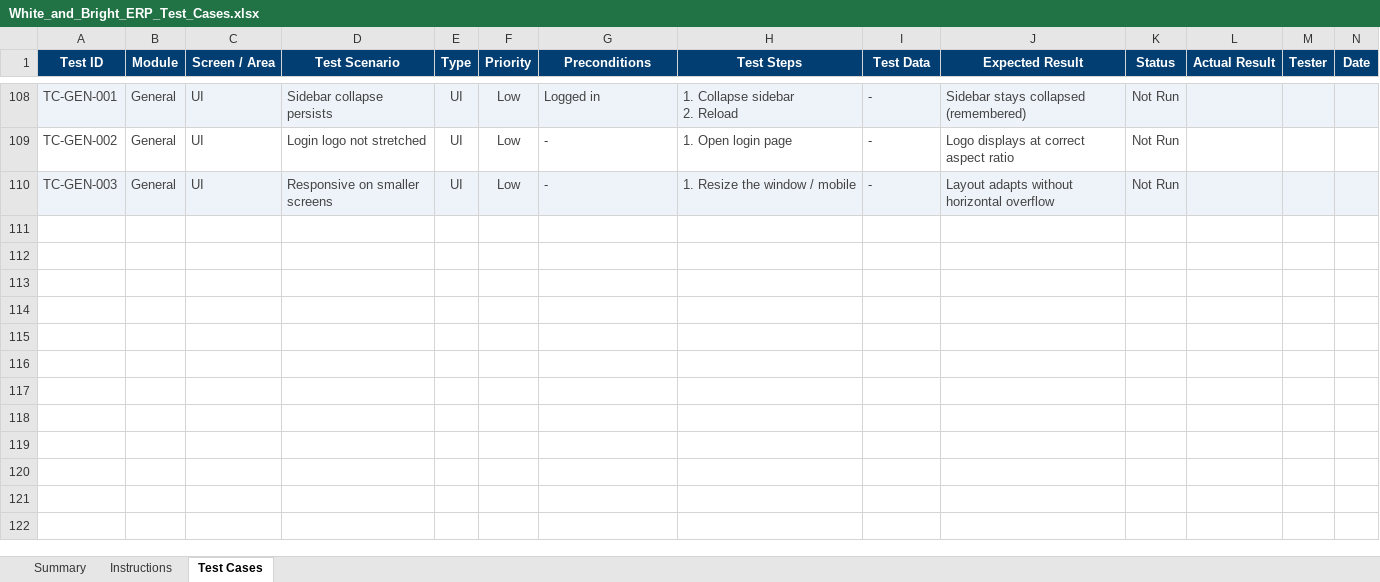
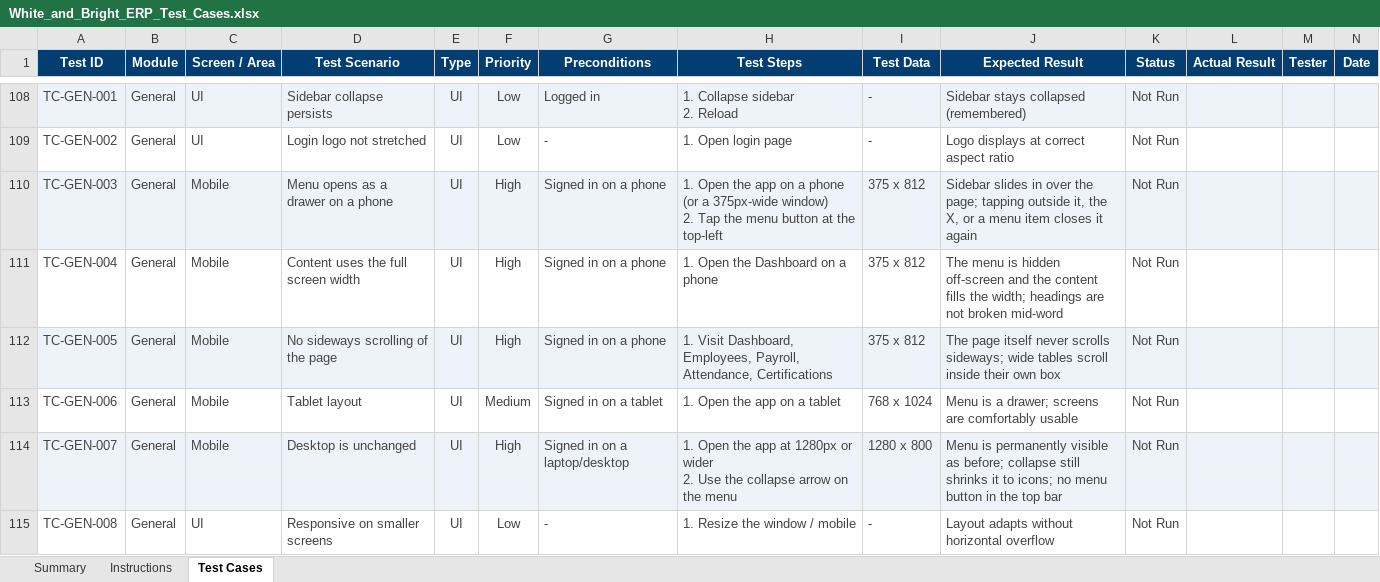
Before and after one commit to bibin9/WB_ERP, an Excel workbook: docs/White_and_Bright_ERP_Test_Cases.xlsx, sheet Test Cases, drawn as a sheet; only a part is shown, gaps mark what is left out; values as stored, in another font and other column widths than the file's, no borders; addresses are those after the commit; ↵ is a line break in a cell; the diff names each change by its address in the sheet, - before the commit and + after, or states it on an @@ line.

```diff
--- a/docs/White_and_Bright_ERP_Test_Cases.xlsx (sheet Test Cases)
+++ b/docs/White_and_Bright_ERP_Test_Cases.xlsx (sheet Test Cases)
+row 110: TC-GEN-003 | General | Mobile | Menu opens as a drawer on a phone | UI | High | Signed in on a phone | 1. Open the app on a phone (or a 375px-wide window) ↵ 2. Tap the menu button at the top-left | 375 x 812 | Sidebar slides in over the page; tapping outside it, the X, or a menu item closes it again | Not Run
+row 111: TC-GEN-004 | General | Mobile | Content uses the full screen width | UI | High | Signed in on a phone | 1. Open the Dashboard on a phone | 375 x 812 | The menu is hidden off-screen and the content fills the width; headings are not broken mid-word | Not Run
+row 112: TC-GEN-005 | General | Mobile | No sideways scrolling of the page | UI | High | Signed in on a phone | 1. Visit Dashboard, Employees, Payroll, Attendance, Certifications | 375 x 812 | The page itself never scrolls sideways; wide tables scroll inside their own box | Not Run
+row 113: TC-GEN-006 | General | Mobile | Tablet layout | UI | Medium | Signed in on a tablet | 1. Open the app on a tablet | 768 x 1024 | Menu is a drawer; screens are comfortably usable | Not Run
+row 114: TC-GEN-007 | General | Mobile | Desktop is unchanged | UI | High | Signed in on a laptop/desktop | 1. Open the app at 1280px or wider ↵ 2. Use the collapse arrow on the menu | 1280 x 800 | Menu is permanently visible as before; collapse still shrinks it to icons; no menu button in the top bar | Not Run
-A115 (Test ID): TC-GEN-003
+A115 (Test ID): TC-GEN-008
-A115:N115 fill: #EEF3F9
+A115:N115 fill: none
```
Also changed, not shown: sheet Summary, 9 other files.
